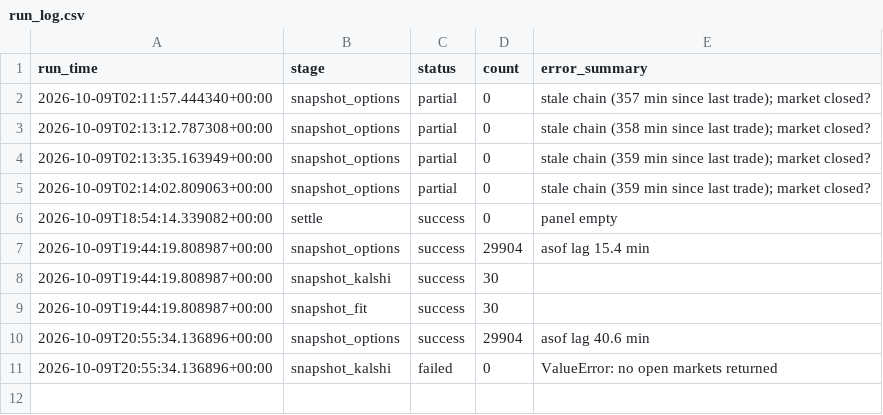
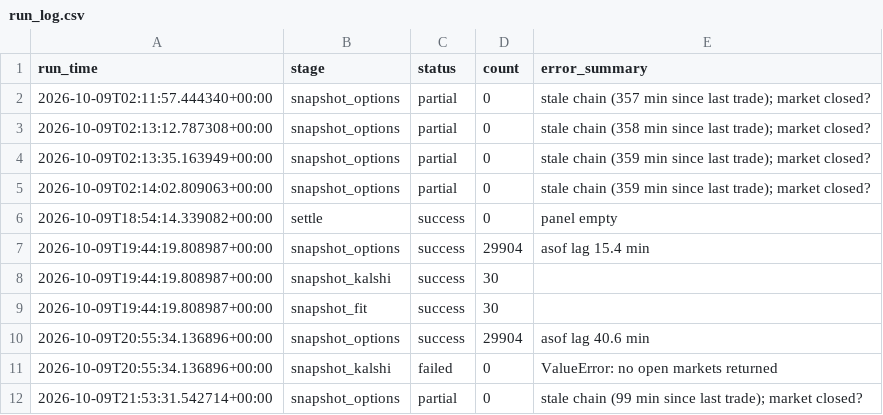
Before and after one commit to japark22/kalshi-mispricing-engine, a CSV file: data/run_log.csv, drawn as a sheet.

```diff
--- a/data/run_log.csv
+++ b/data/run_log.csv
@@ -11 +11,2 @@ run_time,stage,status,count,error_summary
 2026-10-09T20:55:34.136896+00:00,snapshot_kalshi,failed,0,ValueError: no open markets returned
+2026-10-09T21:53:31.542714+00:00,snapshot_options,partial,0,stale chain (99 min since last trade); market closed?
```
